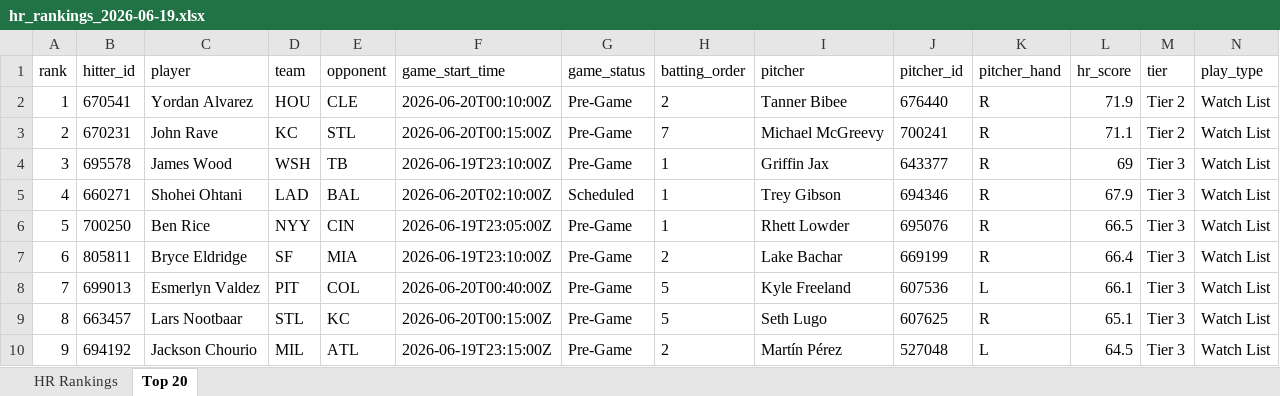
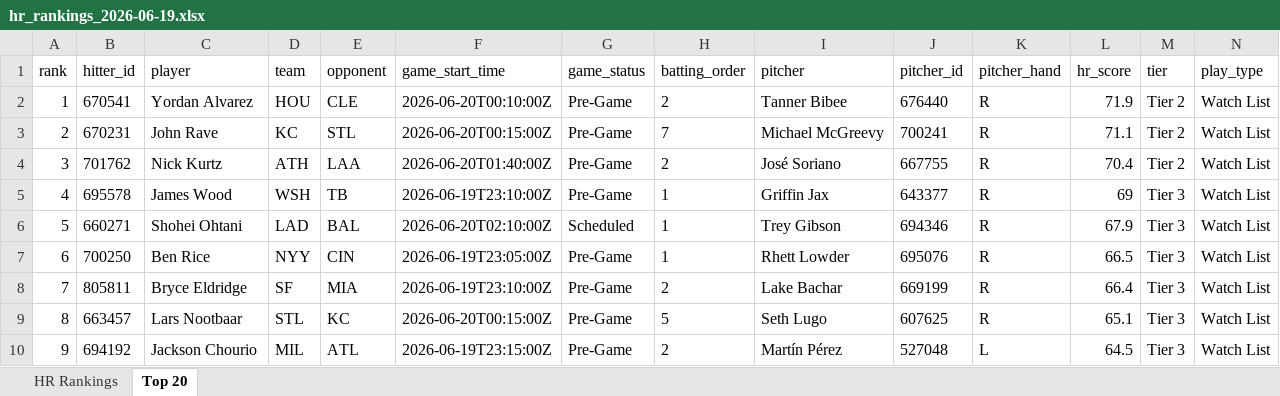
Before and after one commit to etbell28/hitter-tool, an Excel workbook: outputs/daily/hr_rankings_2026-06-19.xlsx, sheet Top 20, drawn as a sheet; only a part is shown; values as stored, in another font and other column widths than the file's, no borders; removed rows and columns are numbered as before the commit, all else as after; rows hold the shown columns only; the diff covers the shown part only; the diff names each change by its address in the sheet, - before the commit and + after, or states it on an @@ line.

```diff
--- a/outputs/daily/hr_rankings_2026-06-19.xlsx (sheet Top 20)
+++ b/outputs/daily/hr_rankings_2026-06-19.xlsx (sheet Top 20)
+row 4: 3 | 701762 | Nick Kurtz | ATH | LAA | 2026-06-20T01:40:00Z | Pre-Game | 2 | José Soriano | 667755 | R | 70.4 | Tier 2 | Watch List
@@ column A (rank) renumbered between rows 5 and 20 @@
-row 8: 7 | 699013 | Esmerlyn Valdez | PIT | COL | 2026-06-20T00:40:00Z | Pre-Game | 5 | Kyle Freeland | 607536 | L | 66.1 | Tier 3 | Watch List
```
Also changed, not shown: 2 added rows, 2 removed rows and 8 edited cells elsewhere in this sheet, sheet HR Rankings, outputs/daily/hr_rankings_2026-06-19_full.xlsx, outputs/hr_rankings.xlsx, 11 other files.
